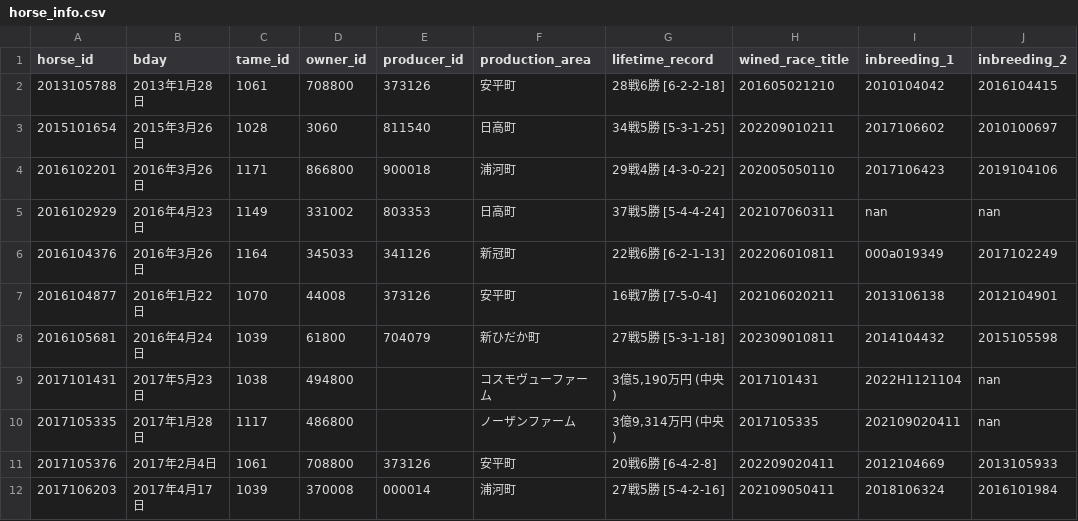
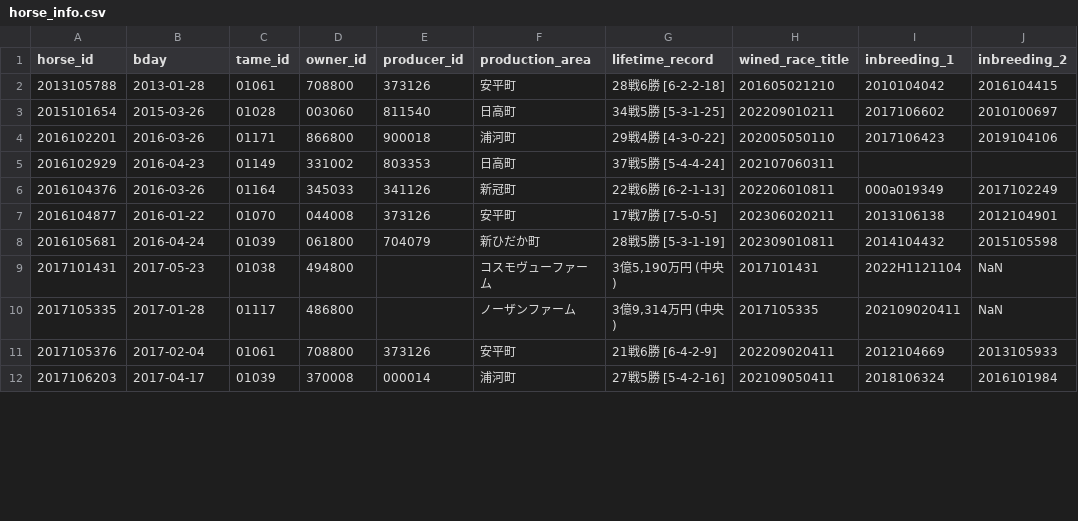
Before and after one commit to kawamottyan/to-be-a-rich, a CSV file: dataset/data/main/osaka/horse_info.csv, drawn as a sheet; only a part is shown; the diff covers the shown part only; the diff names each change by its address in the sheet, - before the commit and + after, or states it on an @@ line.

```diff
--- a/dataset/data/main/osaka/horse_info.csv
+++ b/dataset/data/main/osaka/horse_info.csv
-B2 (bday): 2013年1月28日
+B2 (bday): 2013-01-28
-C2 (tame_id): 1061
+C2 (tame_id): 01061
-B3 (bday): 2015年3月26日
+B3 (bday): 2015-03-26
-C3 (tame_id): 1028
+C3 (tame_id): 01028
-D3 (owner_id): 3060
+D3 (owner_id): 003060
-B4 (bday): 2016年3月26日
+B4 (bday): 2016-03-26
-C4 (tame_id): 1171
+C4 (tame_id): 01171
-B5 (bday): 2016年4月23日
+B5 (bday): 2016-04-23
-C5 (tame_id): 1149
+C5 (tame_id): 01149
-I5 (inbreeding_1): nan
+I5 (inbreeding_1): (empty)
-J5 (inbreeding_2): nan
+J5 (inbreeding_2): (empty)
-B6 (bday): 2016年3月26日
+B6 (bday): 2016-03-26
-C6 (tame_id): 1164
+C6 (tame_id): 01164
-B7 (bday): 2016年1月22日
+B7 (bday): 2016-01-22
-C7 (tame_id): 1070
+C7 (tame_id): 01070
-D7 (owner_id): 44008
+D7 (owner_id): 044008
-G7 (lifetime_record): 16戦7勝 [7-5-0-4]
+G7 (lifetime_record): 17戦7勝 [7-5-0-5]
-H7 (wined_race_title): 202106020211
+H7 (wined_race_title): 202306020211
-B8 (bday): 2016年4月24日
+B8 (bday): 2016-04-24
-C8 (tame_id): 1039
+C8 (tame_id): 01039
-D8 (owner_id): 61800
+D8 (owner_id): 061800
-G8 (lifetime_record): 27戦5勝 [5-3-1-18]
+G8 (lifetime_record): 28戦5勝 [5-3-1-19]
-B9 (bday): 2017年5月23日
+B9 (bday): 2017-05-23
-C9 (tame_id): 1038
+C9 (tame_id): 01038
-J9:J10 (inbreeding_2): nan
+J9:J10 (inbreeding_2): NaN
-B10 (bday): 2017年1月28日
+B10 (bday): 2017-01-28
-C10 (tame_id): 1117
+C10 (tame_id): 01117
-B11 (bday): 2017年2月4日
+B11 (bday): 2017-02-04
-C11 (tame_id): 1061
+C11 (tame_id): 01061
-G11 (lifetime_record): 20戦6勝 [6-4-2-8]
+G11 (lifetime_record): 21戦6勝 [6-4-2-9]
-B12 (bday): 2017年4月17日
+B12 (bday): 2017-04-17
-C12 (tame_id): 1039
+C12 (tame_id): 01039
```
Also changed, not shown: 16 edited cells elsewhere in this file, dataset/data/csv/osaka/horsepage/horse-info.csv, dataset/data/main/osaka/horse.csv, 5 other files.
